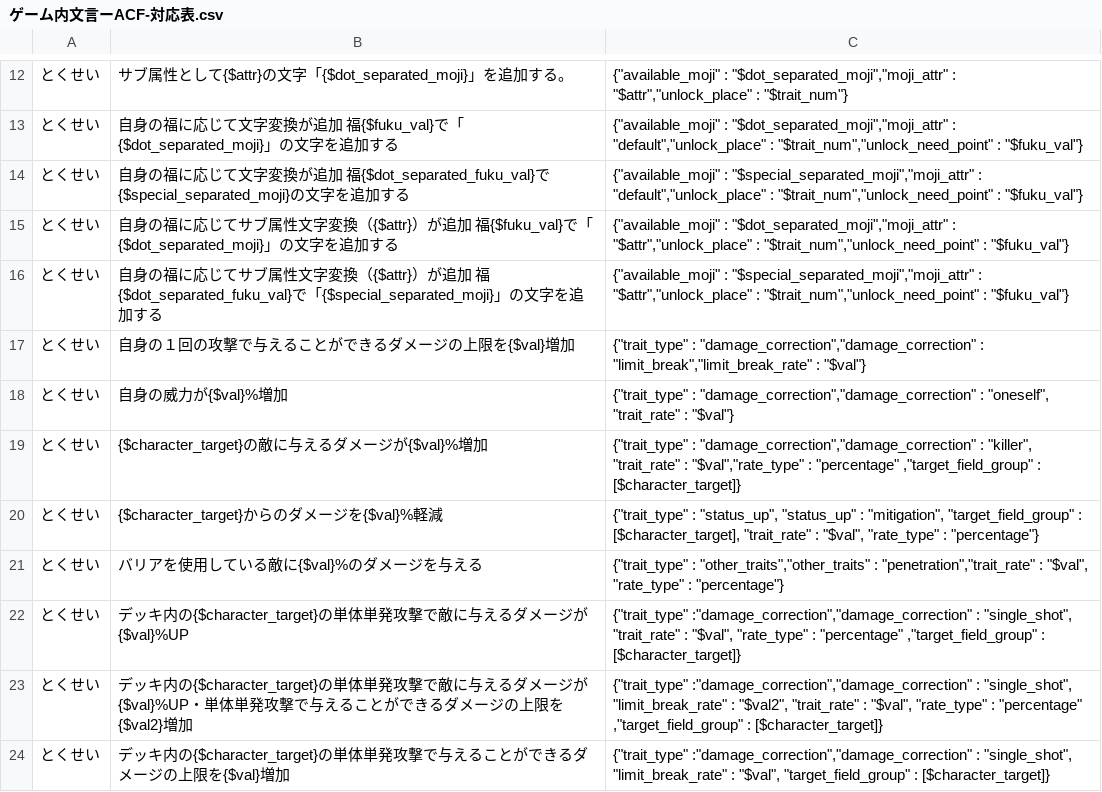
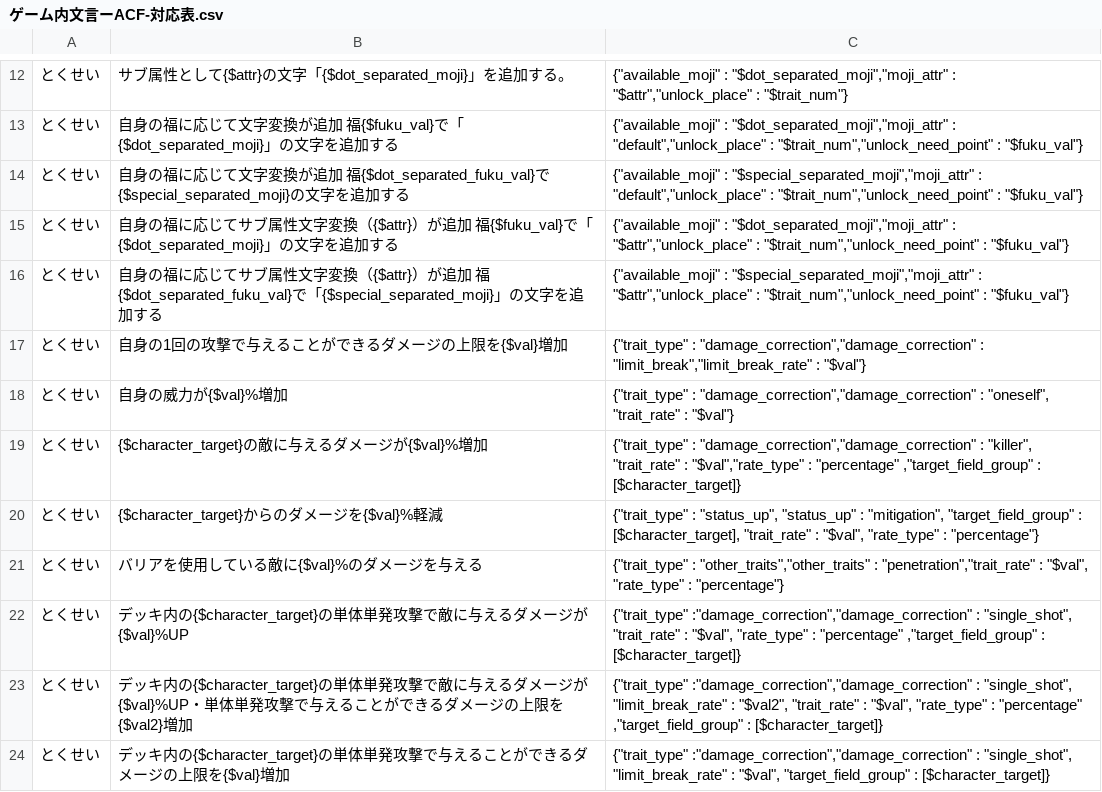
Before and after one commit to satorub01-cyber/kotodaman-db, a CSV file: lib/ゲーム内文言ーACF-対応表.csv, drawn as a sheet; only a part is shown, gaps mark what is left out.

```diff
--- a/lib/ゲーム内文言ーACF-対応表.csv
+++ b/lib/ゲーム内文言ーACF-対応表.csv
@@ -16,3 +16,3 @@
 とくせい,自身の福に応じてサブ属性文字変換（{$attr}）が追加 福{$dot_separated_fuku_val}で「{$special_separated_moji}」の文字を追加する,"{""available_moji"" : ""$special_separated_moji"",""moji_attr"" : ""$attr"",""unlock_place"" : ""$trait_num"",""unlock_need_point"" : ""$fuku_val""}"
-とくせい,自身の１回の攻撃で与えることができるダメージの上限を{$val}増加,"{""trait_type"" : ""damage_correction"",""damage_correction"" : ""limit_break"",""limit_break_rate"" : ""$val""}"
+とくせい,自身の1回の攻撃で与えることができるダメージの上限を{$val}増加,"{""trait_type"" : ""damage_correction"",""damage_correction"" : ""limit_break"",""limit_break_rate"" : ""$val""}"
 とくせい,自身の威力が{$val}%増加,"{""trait_type"" : ""damage_correction"",""damage_correction"" : ""oneself"", ""trait_rate"" : ""$val""}"
```
Also changed, not shown: 2 other files.
